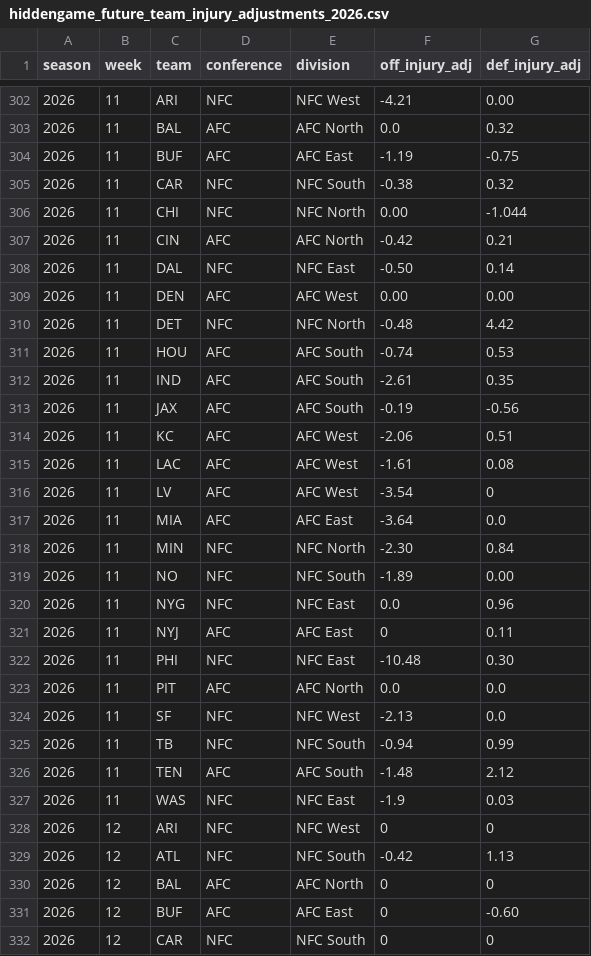
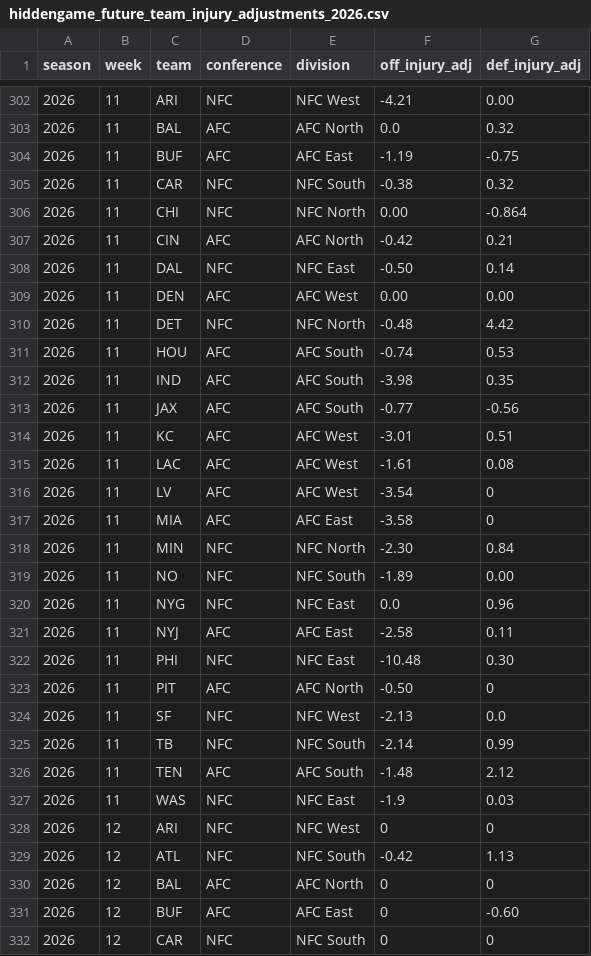
Before and after one commit to rogerroot01/NFL-projections, a CSV file: data/hiddengame_future_team_injury_adjustments_2026.csv, drawn as a sheet; only a part is shown, gaps mark what is left out.

```diff
--- a/data/hiddengame_future_team_injury_adjustments_2026.csv
+++ b/data/hiddengame_future_team_injury_adjustments_2026.csv
@@ -305,3 +305,3 @@ season,week,team,conference,division,off_injury_adj,def_injury_adj
 2026,11,CAR,NFC,NFC South,-0.38,0.32
-2026,11,CHI,NFC,NFC North,0.00,-1.044
+2026,11,CHI,NFC,NFC North,0.00,-0.864
 2026,11,CIN,AFC,AFC North,-0.42,0.21
@@ -311,8 +311,8 @@ season,week,team,conference,division,off_injury_adj,def_injury_adj
 2026,11,HOU,AFC,AFC South,-0.74,0.53
-2026,11,IND,AFC,AFC South,-2.61,0.35
-2026,11,JAX,AFC,AFC South,-0.19,-0.56
-2026,11,KC,AFC,AFC West,-2.06,0.51
+2026,11,IND,AFC,AFC South,-3.98,0.35
+2026,11,JAX,AFC,AFC South,-0.77,-0.56
+2026,11,KC,AFC,AFC West,-3.01,0.51
 2026,11,LAC,AFC,AFC West,-1.61,0.08
 2026,11,LV,AFC,AFC West,-3.54,0
-2026,11,MIA,AFC,AFC East,-3.64,0.0
+2026,11,MIA,AFC,AFC East,-3.58,0
 2026,11,MIN,NFC,NFC North,-2.30,0.84
@@ -320,7 +320,7 @@ season,week,team,conference,division,off_injury_adj,def_injury_adj
 2026,11,NYG,NFC,NFC East,0.0,0.96
-2026,11,NYJ,AFC,AFC East,0,0.11
+2026,11,NYJ,AFC,AFC East,-2.58,0.11
 2026,11,PHI,NFC,NFC East,-10.48,0.30
-2026,11,PIT,AFC,AFC North,0.0,0.0
+2026,11,PIT,AFC,AFC North,-0.50,0
 2026,11,SF,NFC,NFC West,-2.13,0.0
-2026,11,TB,NFC,NFC South,-0.94,0.99
+2026,11,TB,NFC,NFC South,-2.14,0.99
 2026,11,TEN,AFC,AFC South,-1.48,2.12
```
Also changed, not shown: data/forecast_team_off_def_injuries_2026.csv, 1 other file.
